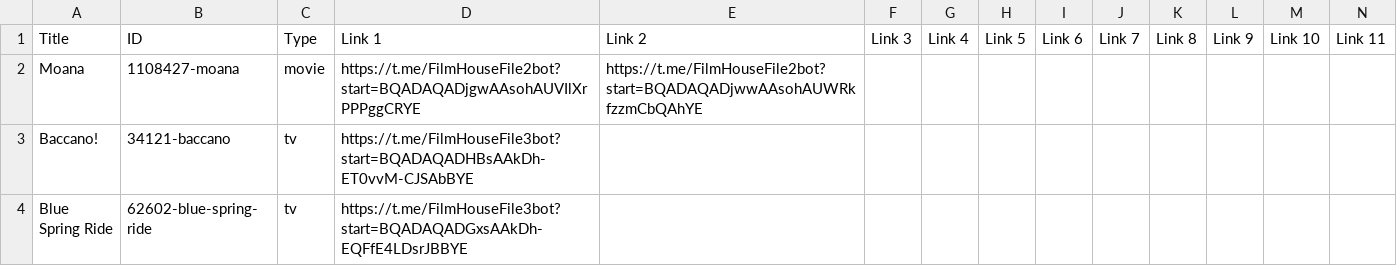
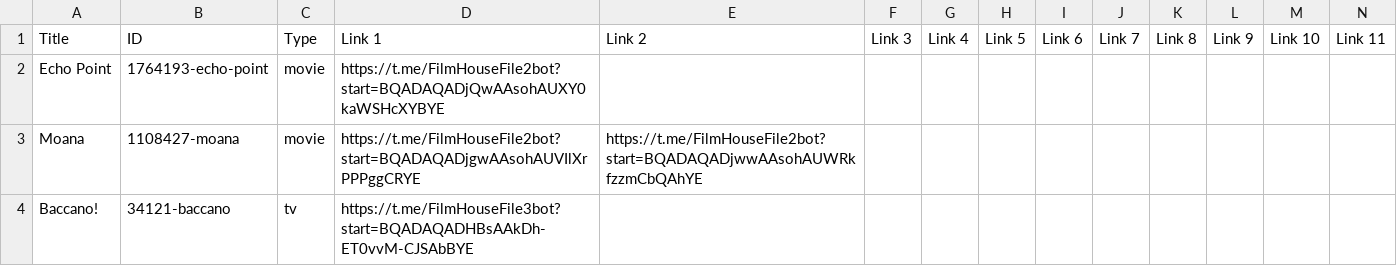
Before and after one commit to dans123456/filmhouse, a CSV file: MOVIE/Data/datafile.csv, drawn as a sheet; only a part is shown; the shorter side is filled out with more unchanged rows; rows hold the shown columns only; the diff names each change by its address in the sheet, - before the commit and + after, or states it on an @@ line.

Commit message:
Update catalog (datafile.csv) from Film House Admin Panel

```diff
--- a/MOVIE/Data/datafile.csv
+++ b/MOVIE/Data/datafile.csv
+row 2: Echo Point | 1764193-echo-point | movie | https://t.me/FilmHouseFile2bot?start=BQADAQADjQwAAsohAUXY0kaWSHcXYBYE
```
